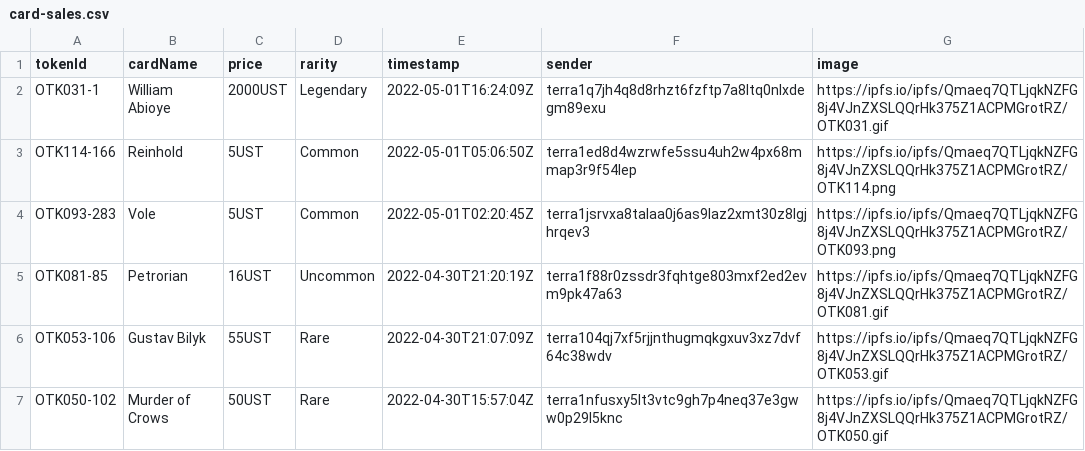
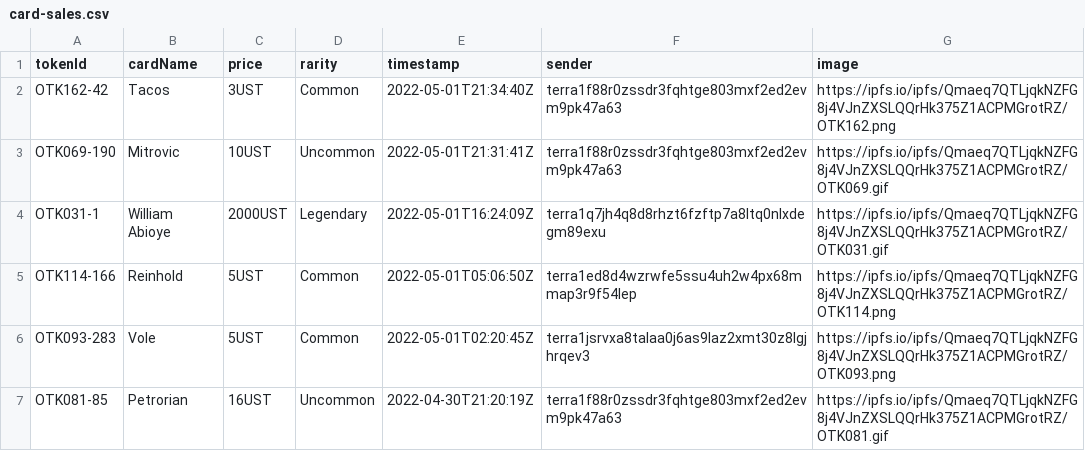
Before and after one commit to cryptoYJ/deviant-things, a CSV file: card-sales.csv, drawn as a sheet; only a part is shown; the shorter side is filled out with more unchanged rows.

Commit message:
update data

```diff
--- a/card-sales.csv
+++ b/card-sales.csv
@@ -1,2 +1,4 @@
 "tokenId","cardName","price","rarity","timestamp","sender","image"
+"OTK162-42","Tacos","3UST","Common","2022-05-01T21:34:40Z","terra1f88r0zssdr3fqhtge803mxf2ed2evm9pk47a63","https://ipfs.io/ipfs/Qmaeq7QTLjqkNZFG8j4VJnZXSLQQrHk375Z1ACPMGrotRZ/OTK162.png"
+"OTK069-190","Mitrovic","10UST","Uncommon","2022-05-01T21:31:41Z","terra1f88r0zssdr3fqhtge803mxf2ed2evm9pk47a63","https://ipfs.io/ipfs/Qmaeq7QTLjqkNZFG8j4VJnZXSLQQrHk375Z1ACPMGrotRZ/OTK069.gif"
 "OTK031-1","William Abioye","2000UST","Legendary","2022-05-01T16:24:09Z","terra1q7jh4q8d8rhzt6fzftp7a8ltq0nlxdegm89exu","https://ipfs.io/ipfs/Qmaeq7QTLjqkNZFG8j4VJnZXSLQQrHk375Z1ACPMGrotRZ/OTK031.gif"
```
Also changed, not shown: 1 other file.
